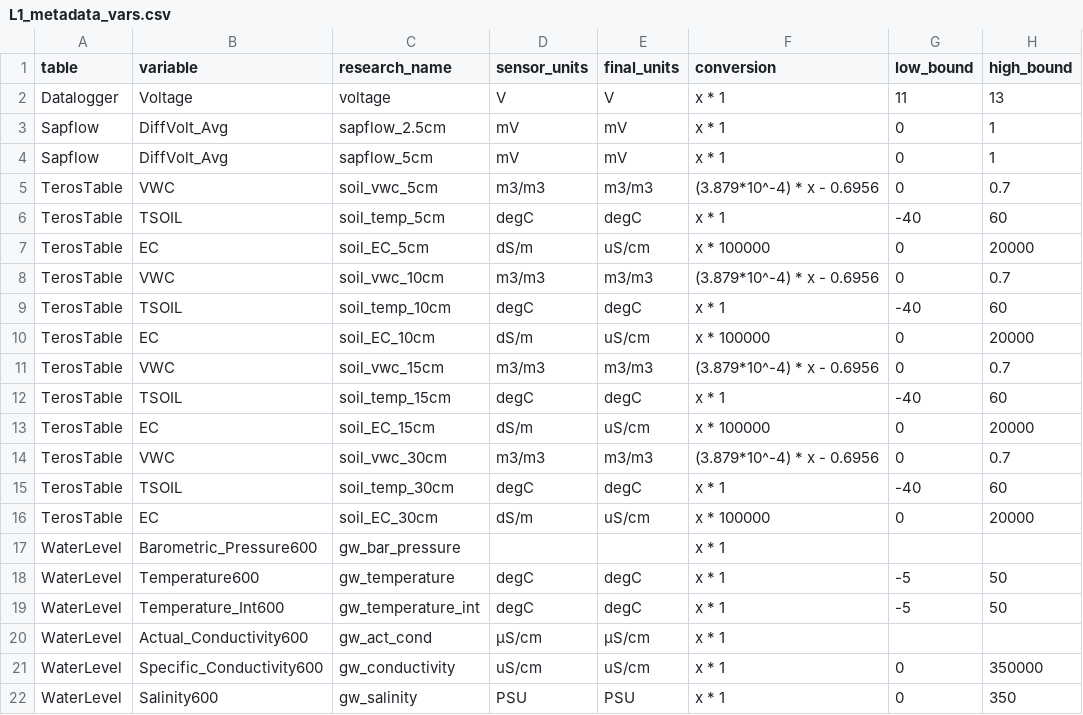
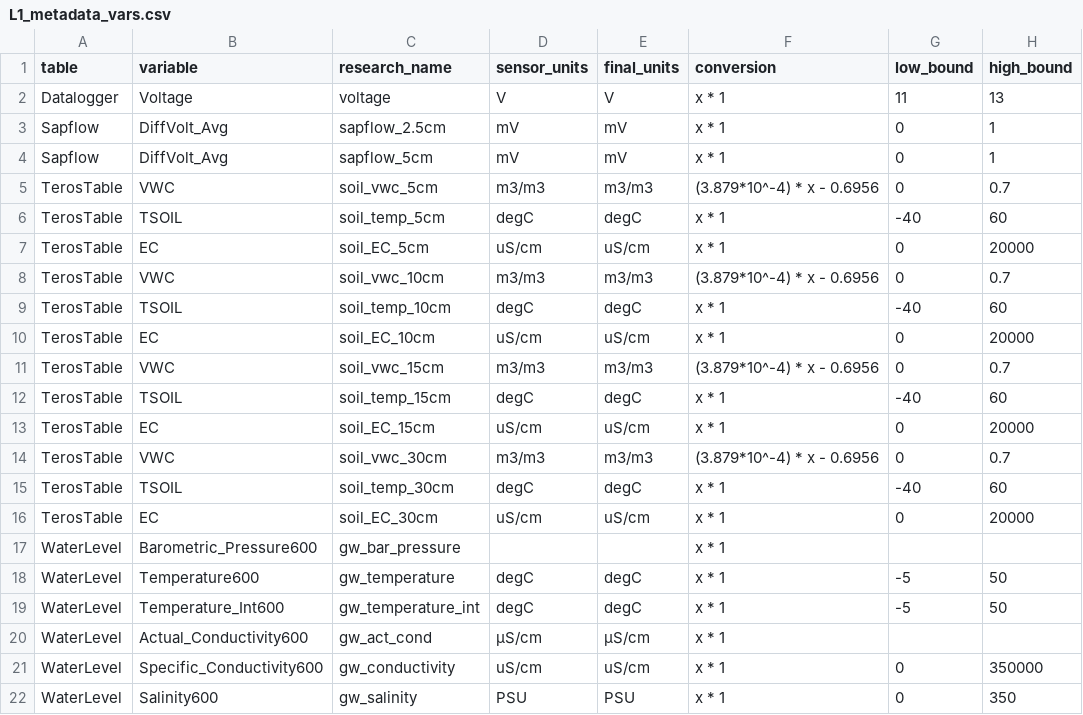
Before and after one commit to COMPASS-DOE/data-workflows, a CSV file: synoptic/metadata/L1_metadata/L1_metadata_vars.csv, drawn as a sheet; only a part is shown; the diff names each change by its address in the sheet, - before the commit and + after, or states it on an @@ line.

Commit message:
TEROS12 EC data already in µS/cm
Fixes #119

```diff
--- a/synoptic/metadata/L1_metadata/L1_metadata_vars.csv
+++ b/synoptic/metadata/L1_metadata/L1_metadata_vars.csv
-D7 (sensor_units): dS/m
+D7 (sensor_units): uS/cm
-F7 (conversion): x * 100000
+F7 (conversion): x * 1
-D10 (sensor_units): dS/m
+D10 (sensor_units): uS/cm
-F10 (conversion): x * 100000
+F10 (conversion): x * 1
-D13 (sensor_units): dS/m
+D13 (sensor_units): uS/cm
-F13 (conversion): x * 100000
+F13 (conversion): x * 1
-D16 (sensor_units): dS/m
+D16 (sensor_units): uS/cm
-F16 (conversion): x * 100000
+F16 (conversion): x * 1
```
